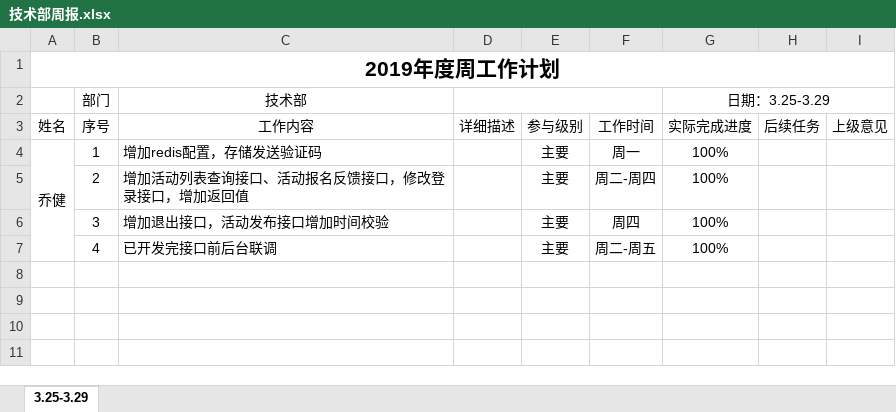
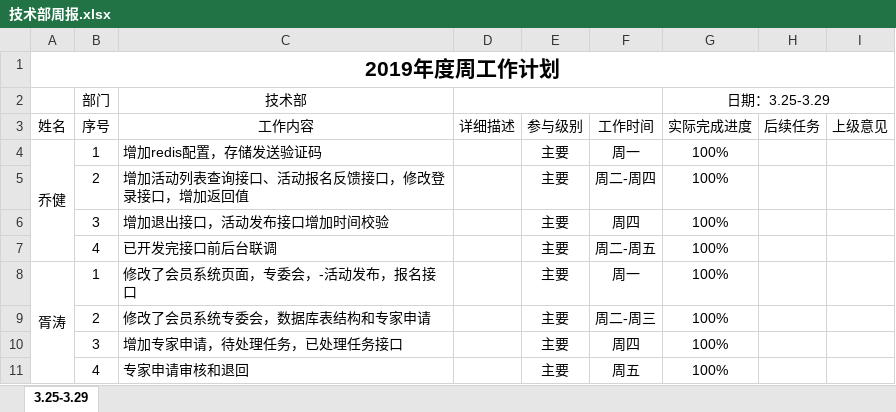
Before and after one commit to qiaojian0907/weekReport, an Excel workbook: 技术部周报.xlsx, sheet 3.25-3.29, drawn as a sheet; values as stored, in another font and other column widths than the file's, no borders; the diff names each change by its address in the sheet, - before the commit and + after, or states it on an @@ line.

Commit message:
ii

```diff
--- a/技术部周报.xlsx (sheet 3.25-3.29)
+++ b/技术部周报.xlsx (sheet 3.25-3.29)
+row 8: 胥涛 | 1 | 修改了会员系统页面，专委会，-活动发布，报名接口 |  | 主要 | 周一 | 100%
+row 9:  | 2 | 修改了会员系统专委会，数据库表结构和专家申请 |  | 主要 | 周二-周三 | 100%
+row 10:  | 3 | 增加专家申请，待处理任务，已处理任务接口 |  | 主要 | 周四 | 100%
+row 11:  | 4 | 专家申请审核和退回 |  | 主要 | 周五 | 100%
```
